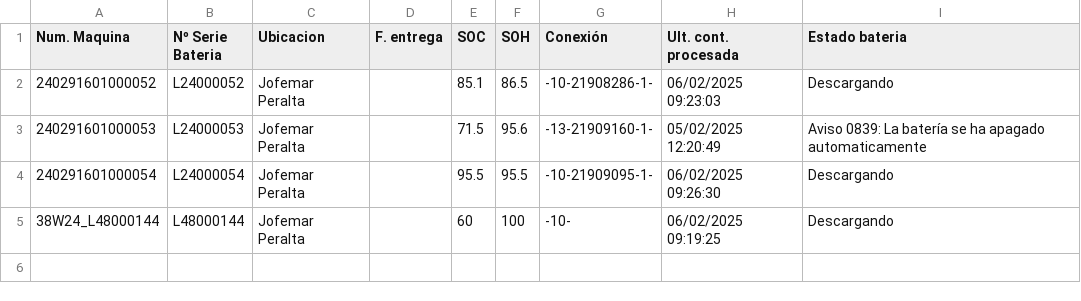
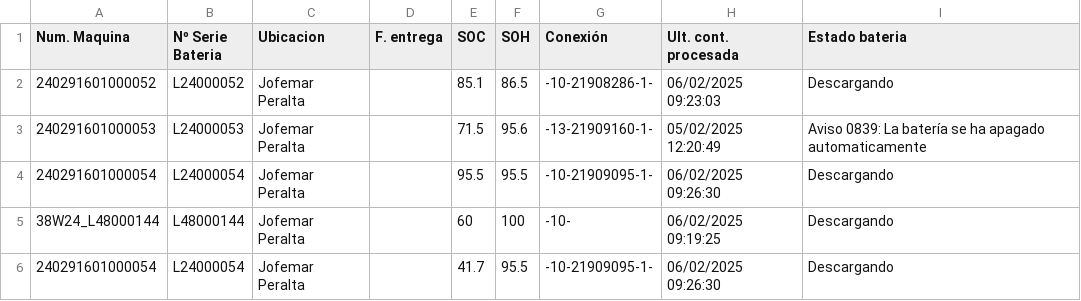
Before and after one commit to YerayD3/Graphana, a CSV file: Estado Baterias 06022025.csv, drawn as a sheet; the diff names each change by its address in the sheet, - before the commit and + after, or states it on an @@ line.

Commit message:
Update Estado Baterias 06022025.csv

```diff
--- a/Estado Baterias 06022025.csv
+++ b/Estado Baterias 06022025.csv
+row 6: 240291601000054 | L24000054 | Jofemar Peralta |  | 41.7 | 95.5 | -10-21909095-1- | 06/02/2025 09:26:30 | Descargando
```
